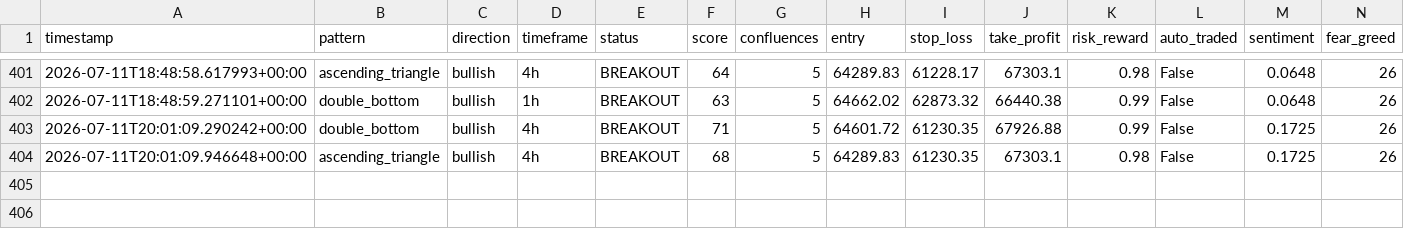
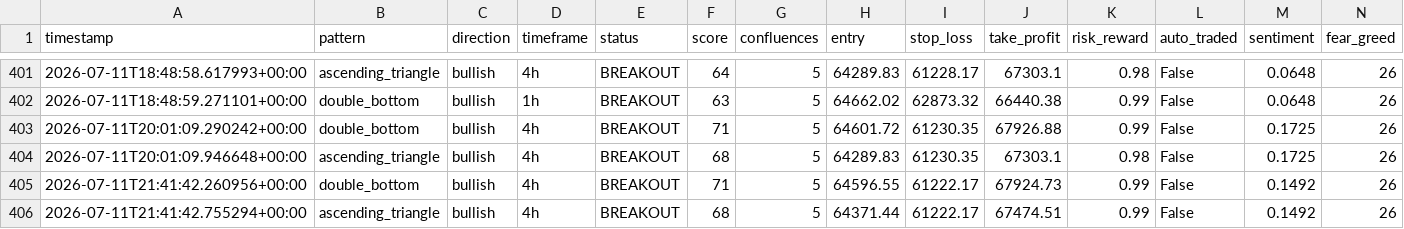
Before and after one commit to Bawaperera/nexus-trading, a CSV file: logs/signals_v2.csv, drawn as a sheet; only a part is shown, gaps mark what is left out; the diff names each change by its address in the sheet, - before the commit and + after, or states it on an @@ line.

```diff
--- a/logs/signals_v2.csv
+++ b/logs/signals_v2.csv
+row 405: 2026-07-11T21:41:42.260956+00:00 | double_bottom | bullish | 4h | BREAKOUT | 71 | 5 | 64596.55 | 61222.17 | 67924.73 | 0.99 | False | 0.1492 | 26
+row 406: 2026-07-11T21:41:42.755294+00:00 | ascending_triangle | bullish | 4h | BREAKOUT | 68 | 5 | 64371.44 | 61222.17 | 67474.51 | 0.99 | False | 0.1492 | 26
```
Also changed, not shown: 2 other files.
